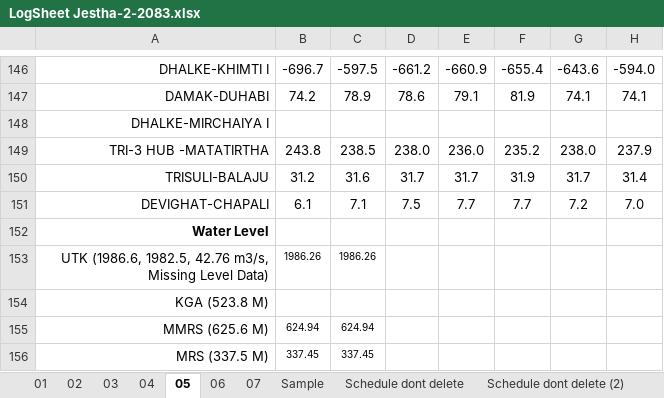
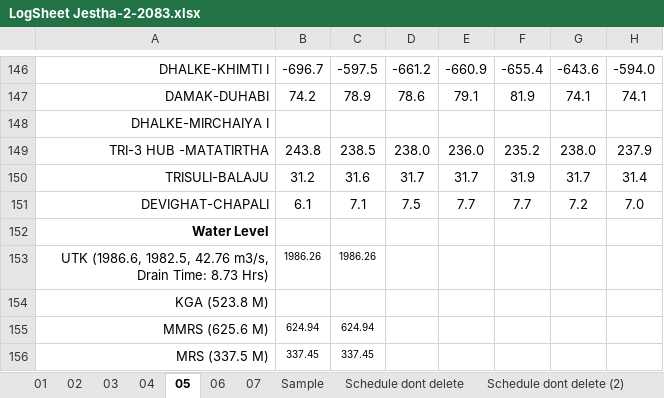
Before and after one commit to Bikramsth/LDC_DATA-ANALYZER, an Excel workbook: LDC_Data/Log Sheet 2083/LogSheet Jestha-2-2083.xlsx, sheet 05, drawn as a sheet; only a part is shown, gaps mark what is left out; values as stored, in another font and other column widths than the file's, no borders; conditional formats not drawn; the diff names each change by its address in the sheet, - before the commit and + after, or states it on an @@ line.

```diff
--- a/LDC_Data/Log Sheet 2083/LogSheet Jestha-2-2083.xlsx (sheet 05)
+++ b/LDC_Data/Log Sheet 2083/LogSheet Jestha-2-2083.xlsx (sheet 05)
-A153: …42.76 m3/s, Missing Level Data)
+A153: …42.76 m3/s, Drain Time: 8.73 Hrs)
```
Also changed, not shown: sheet 07, sheet 02, hidden cells.
